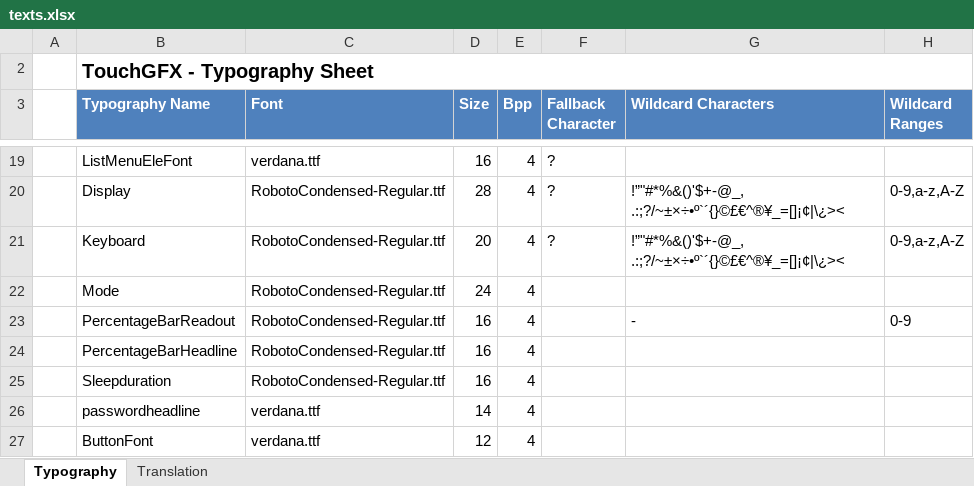
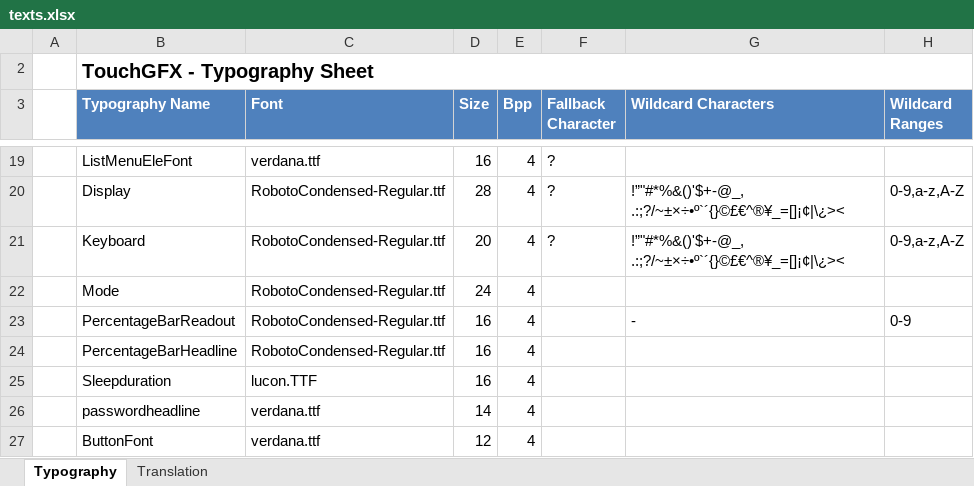
Before and after one commit to sunklCoin/MCU, an Excel workbook: touchGFX/Application/assets/texts/texts.xlsx, sheet Typography, drawn as a sheet; only a part is shown, gaps mark what is left out; values as stored, in another font and other column widths than the file's, no borders; table styles not drawn; the diff names each change by its address in the sheet, - before the commit and + after, or states it on an @@ line.

```diff
--- a/touchGFX/Application/assets/texts/texts.xlsx (sheet Typography)
+++ b/touchGFX/Application/assets/texts/texts.xlsx (sheet Typography)
-C25 (Font): RobotoCondensed-Regular.ttf
+C25 (Font): lucon.TTF
```
Also changed, not shown: sheet Translation, 35 other files.
